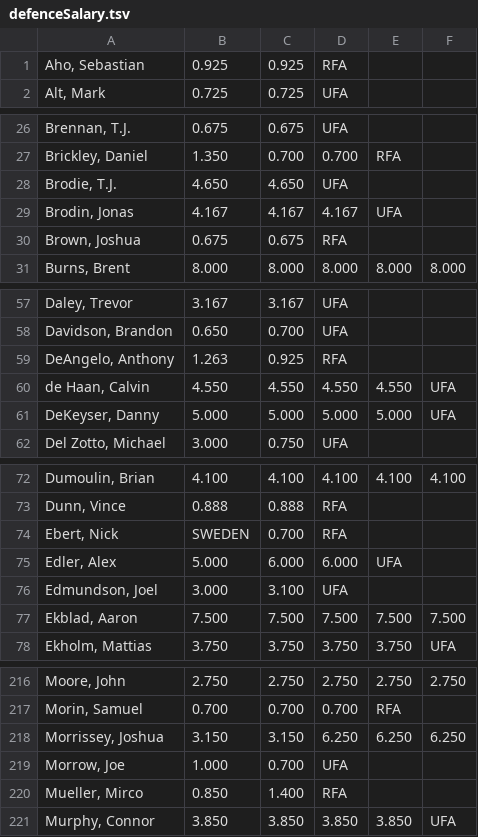
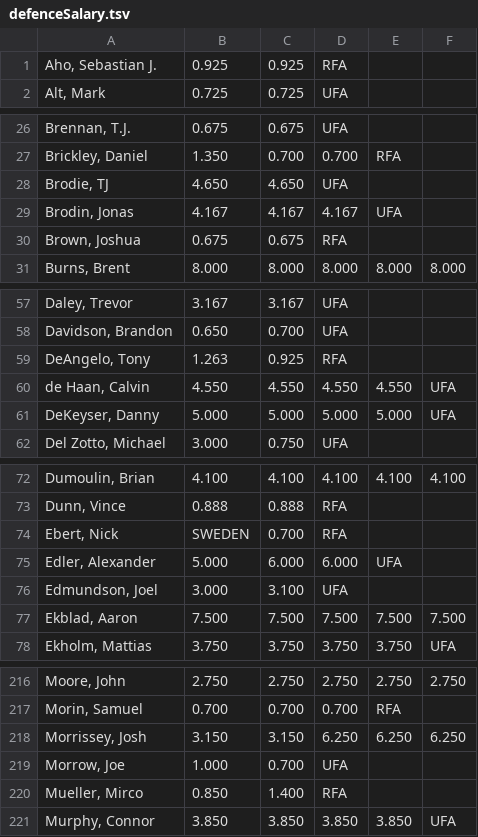
Before and after one commit to jkwok97/CHA-Hockey-App-Server, a TSV file: postgres/seed/defenceSalary.tsv, drawn as a sheet; only a part is shown, gaps mark what is left out; the diff covers the shown part only.

```diff
--- a/postgres/seed/defenceSalary.tsv
+++ b/postgres/seed/defenceSalary.tsv
@@ -1,2 +1,2 @@
-Aho, Sebastian	0.925	0.925	RFA		
+Aho, Sebastian J.	0.925	0.925	RFA		
 Alt, Mark	0.725	0.725	UFA		
@@ -27,3 +27,3 @@ Brennan, T.J.	0.675	0.675	UFA
 Brickley, Daniel	1.350	0.700	0.700	RFA	
-Brodie, T.J.	4.650	4.650	UFA		
+Brodie, TJ	4.650	4.650	UFA		
 Brodin, Jonas	4.167	4.167	4.167	UFA	
@@ -58,3 +58,3 @@ Daley, Trevor	3.167	3.167	UFA
 Davidson, Brandon	0.650	0.700	UFA		
-DeAngelo, Anthony	1.263	0.925	RFA		
+DeAngelo, Tony	1.263	0.925	RFA		
 de Haan, Calvin	4.550	4.550	4.550	4.550	UFA
@@ -74,3 +74,3 @@ Dunn, Vince	0.888	0.888	RFA
 Ebert, Nick	SWEDEN	0.700	RFA		
-Edler, Alex	5.000	6.000	6.000	UFA	
+Edler, Alexander	5.000	6.000	6.000	UFA	
 Edmundson, Joel	3.000	3.100	UFA		
@@ -217,3 +217,3 @@ Moore, John	2.750	2.750	2.750	2.750	2.750
 Morin, Samuel	0.700	0.700	0.700	RFA	
-Morrissey, Joshua	3.150	3.150	6.250	6.250	6.250
+Morrissey, Josh	3.150	3.150	6.250	6.250	6.250
 Morrow, Joe	1.000	0.700	UFA		
```
Also changed, not shown: 2 edited cells elsewhere in this file, postgres/seed/forwardsSalary.tsv, postgres/seed/goalieSalary.tsv, 13 other files.
